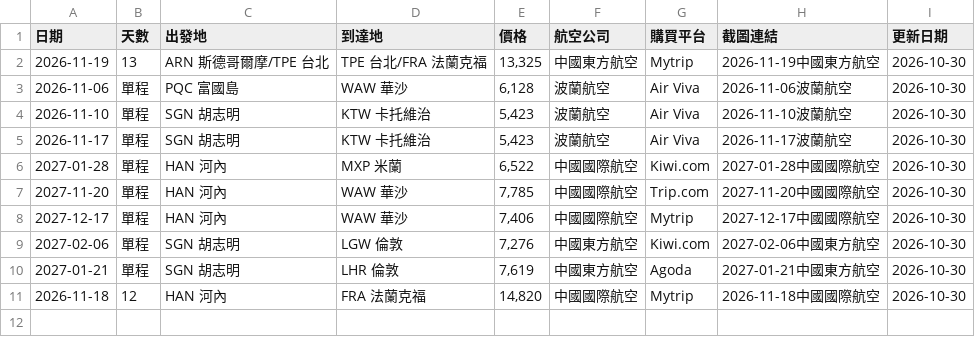
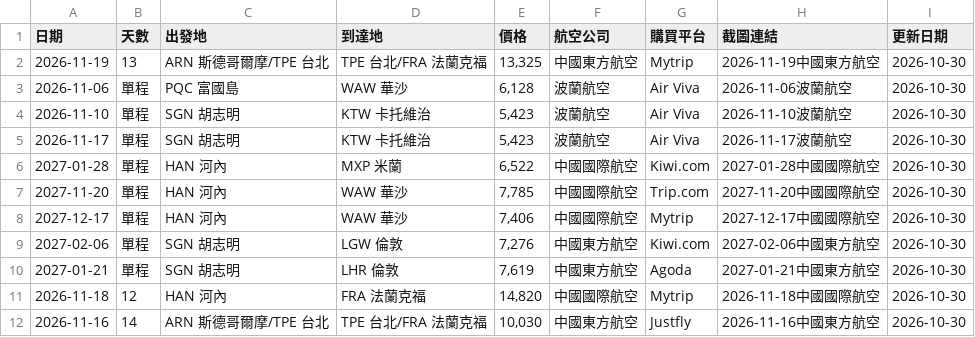
Before and after one commit to SAOJSM/FlightDealAsia, a CSV file: data/deals.csv, drawn as a sheet; the diff names each change by its address in the sheet, - before the commit and + after, or states it on an @@ line.

Commit message:
chore: update deals from Telegram Bot (2026-10-30 06:58:11)

```diff
--- a/data/deals.csv
+++ b/data/deals.csv
+row 12: 2026-11-16 | 14 | ARN 斯德哥爾摩/TPE 台北 | TPE 台北/FRA 法蘭克福 | 10,030 | 中國東方航空 | Justfly | 2026-11-16中國東方航空 | 2026-10-30
```
Also changed, not shown: 2 other files.
